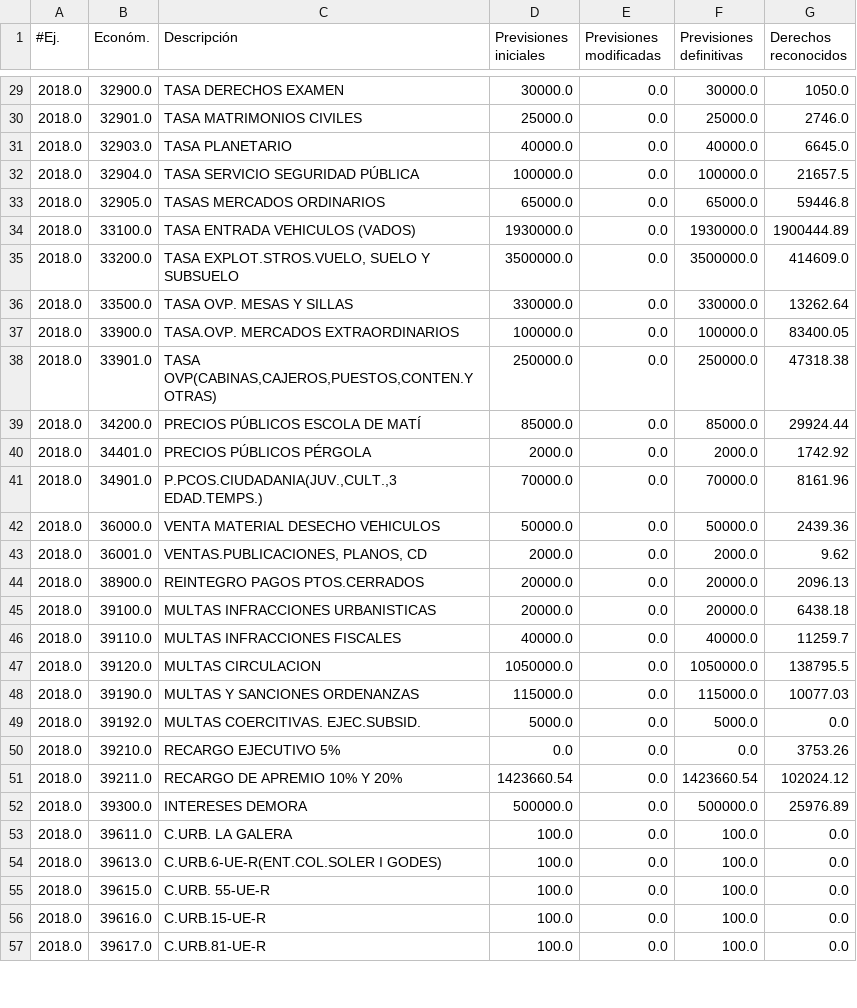
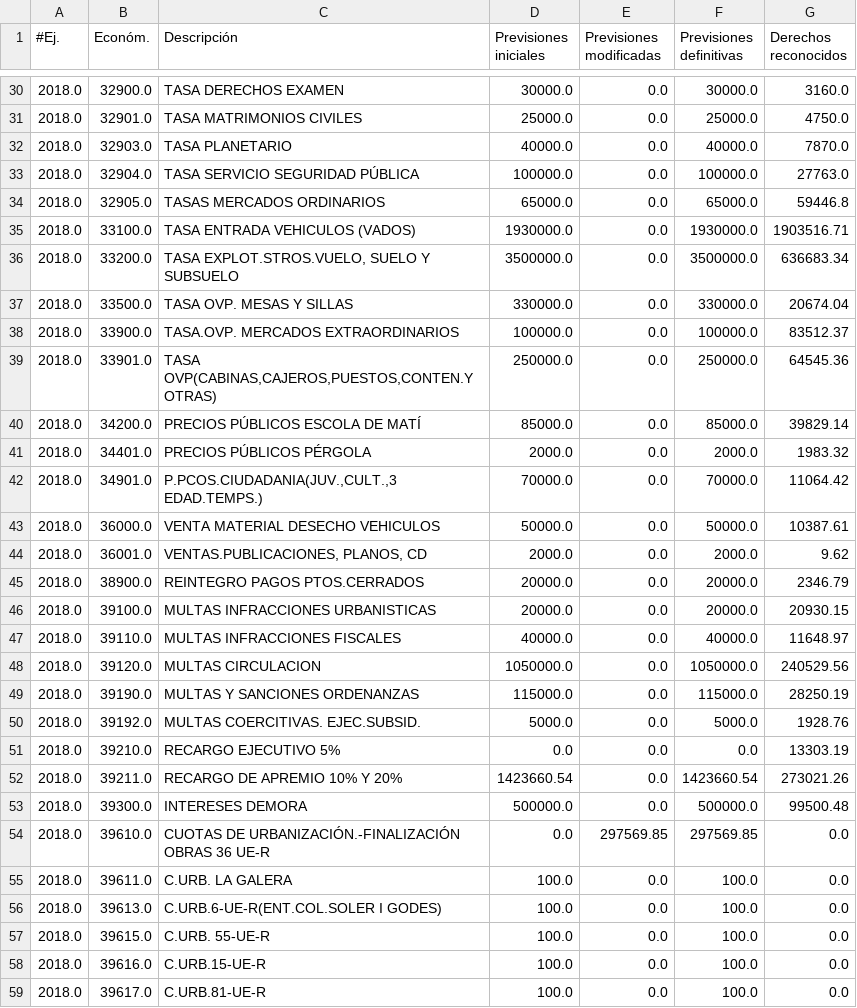
Before and after one commit to civio/presupuesto-castellon, a CSV file: data/ca/municipio/2018/ingresos.csv, drawn as a sheet; only a part is shown, gaps mark what is left out; the diff covers the shown part only.

```diff
--- a/data/ca/municipio/2018/ingresos.csv
+++ b/data/ca/municipio/2018/ingresos.csv
@@ -29,25 +30,26 @@
-2018.0,32900.0,TASA DERECHOS EXAMEN,30000.0,0.0,30000.0,1050.0
-2018.0,32901.0,TASA MATRIMONIOS CIVILES,25000.0,0.0,25000.0,2746.0
-2018.0,32903.0,TASA PLANETARIO,40000.0,0.0,40000.0,6645.0
-2018.0,32904.0,TASA SERVICIO SEGURIDAD PÚBLICA,100000.0,0.0,100000.0,21657.5
+2018.0,32900.0,TASA DERECHOS EXAMEN,30000.0,0.0,30000.0,3160.0
+2018.0,32901.0,TASA MATRIMONIOS CIVILES,25000.0,0.0,25000.0,4750.0
+2018.0,32903.0,TASA PLANETARIO,40000.0,0.0,40000.0,7870.0
+2018.0,32904.0,TASA SERVICIO SEGURIDAD PÚBLICA,100000.0,0.0,100000.0,27763.0
 2018.0,32905.0,TASAS MERCADOS ORDINARIOS,65000.0,0.0,65000.0,59446.8
-2018.0,33100.0,TASA ENTRADA VEHICULOS (VADOS),1930000.0,0.0,1930000.0,1900444.89
-2018.0,33200.0,"TASA EXPLOT.STROS.VUELO, SUELO Y SUBSUELO",3500000.0,0.0,3500000.0,414609.0
-2018.0,33500.0,TASA OVP. MESAS Y SILLAS,330000.0,0.0,330000.0,13262.64
-2018.0,33900.0,TASA.OVP. MERCADOS EXTRAORDINARIOS,100000.0,0.0,100000.0,83400.05
-2018.0,33901.0,"TASA OVP(CABINAS,CAJEROS,PUESTOS,CONTEN.Y OTRAS)",250000.0,0.0,250000.0,47318.38
-2018.0,34200.0,PRECIOS PÚBLICOS ESCOLA DE MATÍ,85000.0,0.0,85000.0,29924.44
-2018.0,34401.0,PRECIOS PÚBLICOS PÉRGOLA,2000.0,0.0,2000.0,1742.92
-2018.0,34901.0,"P.PCOS.CIUDADANIA(JUV.,CULT.,3 EDAD.TEMPS.)",70000.0,0.0,70000.0,8161.96
-2018.0,36000.0,VENTA MATERIAL DESECHO VEHICULOS,50000.0,0.0,50000.0,2439.36
+2018.0,33100.0,TASA ENTRADA VEHICULOS (VADOS),1930000.0,0.0,1930000.0,1903516.71
+2018.0,33200.0,"TASA EXPLOT.STROS.VUELO, SUELO Y SUBSUELO",3500000.0,0.0,3500000.0,636683.34
+2018.0,33500.0,TASA OVP. MESAS Y SILLAS,330000.0,0.0,330000.0,20674.04
+2018.0,33900.0,TASA.OVP. MERCADOS EXTRAORDINARIOS,100000.0,0.0,100000.0,83512.37
+2018.0,33901.0,"TASA OVP(CABINAS,CAJEROS,PUESTOS,CONTEN.Y OTRAS)",250000.0,0.0,250000.0,64545.36
+2018.0,34200.0,PRECIOS PÚBLICOS ESCOLA DE MATÍ,85000.0,0.0,85000.0,39829.14
+2018.0,34401.0,PRECIOS PÚBLICOS PÉRGOLA,2000.0,0.0,2000.0,1983.32
+2018.0,34901.0,"P.PCOS.CIUDADANIA(JUV.,CULT.,3 EDAD.TEMPS.)",70000.0,0.0,70000.0,11064.42
+2018.0,36000.0,VENTA MATERIAL DESECHO VEHICULOS,50000.0,0.0,50000.0,10387.61
 2018.0,36001.0,"VENTAS.PUBLICACIONES, PLANOS, CD",2000.0,0.0,2000.0,9.62
-2018.0,38900.0,REINTEGRO PAGOS PTOS.CERRADOS,20000.0,0.0,20000.0,2096.13
-2018.0,39100.0,MULTAS INFRACCIONES URBANISTICAS,20000.0,0.0,20000.0,6438.18
-2018.0,39110.0,MULTAS INFRACCIONES FISCALES,40000.0,0.0,40000.0,11259.7
-2018.0,39120.0,MULTAS CIRCULACION,1050000.0,0.0,1050000.0,138795.5
-2018.0,39190.0,MULTAS Y SANCIONES ORDENANZAS,115000.0,0.0,115000.0,10077.03
-2018.0,39192.0,MULTAS COERCITIVAS. EJEC.SUBSID.,5000.0,0.0,5000.0,0.0
-2018.0,39210.0,RECARGO EJECUTIVO 5%,0.0,0.0,0.0,3753.26
-2018.0,39211.0,RECARGO DE APREMIO  10% Y 20%,1423660.54,0.0,1423660.54,102024.12
-2018.0,39300.0,INTERESES DEMORA,500000.0,0.0,500000.0,25976.89
+2018.0,38900.0,REINTEGRO PAGOS PTOS.CERRADOS,20000.0,0.0,20000.0,2346.79
+2018.0,39100.0,MULTAS INFRACCIONES URBANISTICAS,20000.0,0.0,20000.0,20930.15
+2018.0,39110.0,MULTAS INFRACCIONES FISCALES,40000.0,0.0,40000.0,11648.97
+2018.0,39120.0,MULTAS CIRCULACION,1050000.0,0.0,1050000.0,240529.56
+2018.0,39190.0,MULTAS Y SANCIONES ORDENANZAS,115000.0,0.0,115000.0,28250.19
+2018.0,39192.0,MULTAS COERCITIVAS. EJEC.SUBSID.,5000.0,0.0,5000.0,1928.76
+2018.0,39210.0,RECARGO EJECUTIVO 5%,0.0,0.0,0.0,13303.19
+2018.0,39211.0,RECARGO DE APREMIO  10% Y 20%,1423660.54,0.0,1423660.54,273021.26
+2018.0,39300.0,INTERESES DEMORA,500000.0,0.0,500000.0,99500.48
+2018.0,39610.0,CUOTAS DE URBANIZACIÓN.-FINALIZACIÓN OBRAS 36 UE-R,0.0,297569.85,297569.85,0.0
 2018.0,39611.0,C.URB. LA GALERA,100.0,0.0,100.0,0.0
```
Also changed, not shown: 7 added rows, 1 removed row and 46 edited cells elsewhere in this file, data/ca/municipio/2018/gastos.csv, data/es/municipio/2018/gastos.csv, 3 other files.
